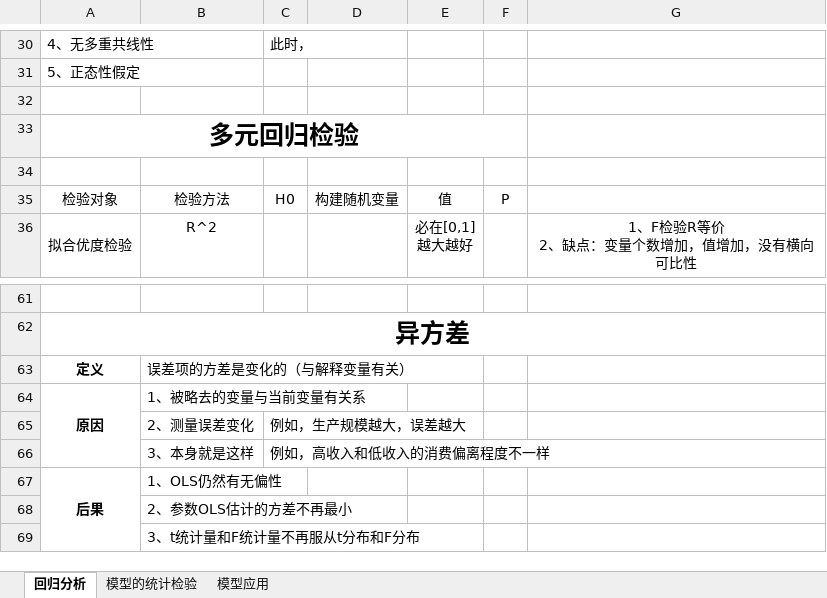
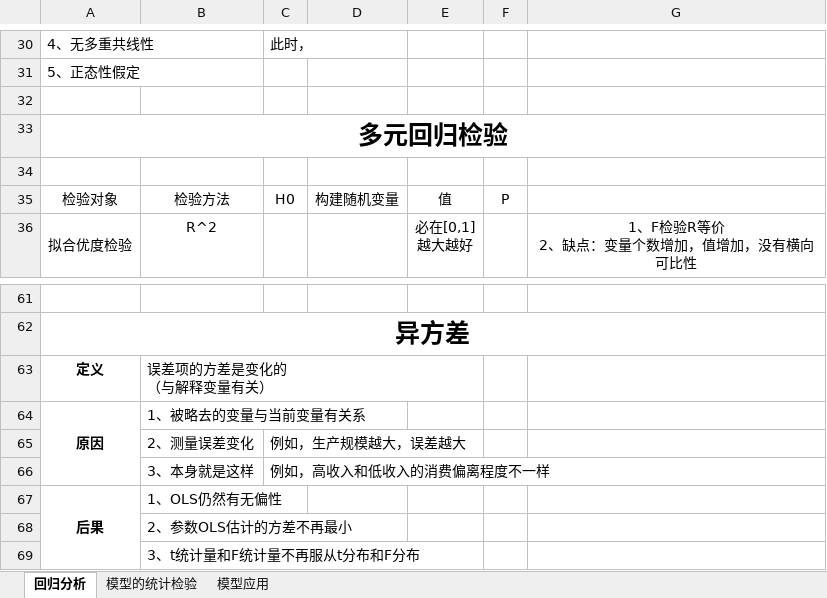
Before and after one commit to guofei9987/StatisticsBlog, an Excel workbook: origin_files/regression.xlsx, sheet 回归分析, drawn as a sheet; only a part is shown, gaps mark what is left out; values as stored, in another font and other column widths than the file's, no borders; charts and pictures not drawn; ↵ is a line break in a cell; the diff names each change by its address in the sheet, - before the commit and + after, or states it on an @@ line.

Commit message:
AutoUpload

```diff
--- a/origin_files/regression.xlsx (sheet 回归分析)
+++ b/origin_files/regression.xlsx (sheet 回归分析)
-A33:F33 merged
+A33:G33 merged
-B63: 误差项的方差是变化的（与解释变量有关）
+B63: 误差项的方差是变化的 ↵ （与解释变量有关）
```
Also changed, not shown: charts or pictures.
